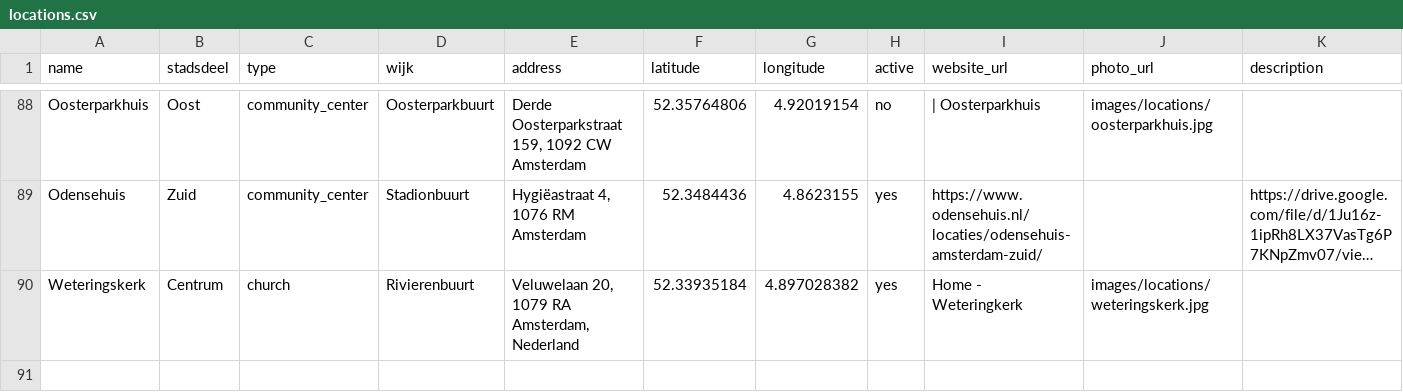
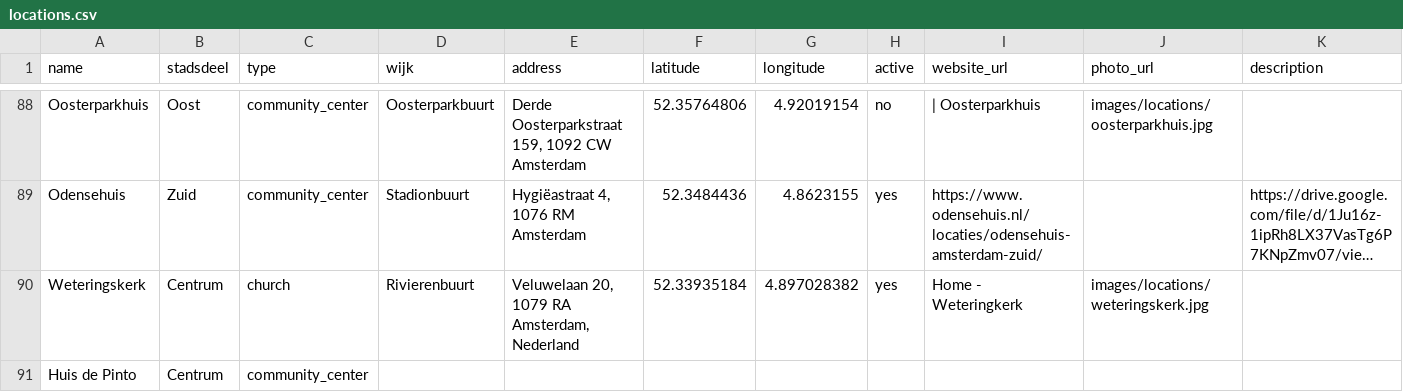
Before and after one commit to Koeltekaart/koeltekaart-amsterdam, a CSV file: data/locations.csv, drawn as a sheet; only a part is shown, gaps mark what is left out; long unchanged cells end in …; rows hold the shown columns only; the diff names each change by its address in the sheet, - before the commit and + after, or states it on an @@ line.

```diff
--- a/data/locations.csv
+++ b/data/locations.csv
+row 91: Huis de Pinto | Centrum | community_center
```
